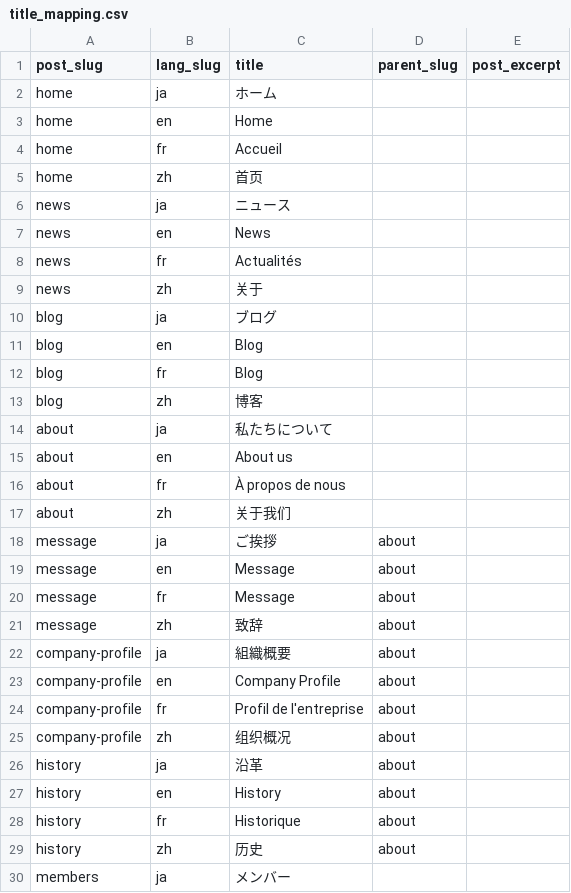
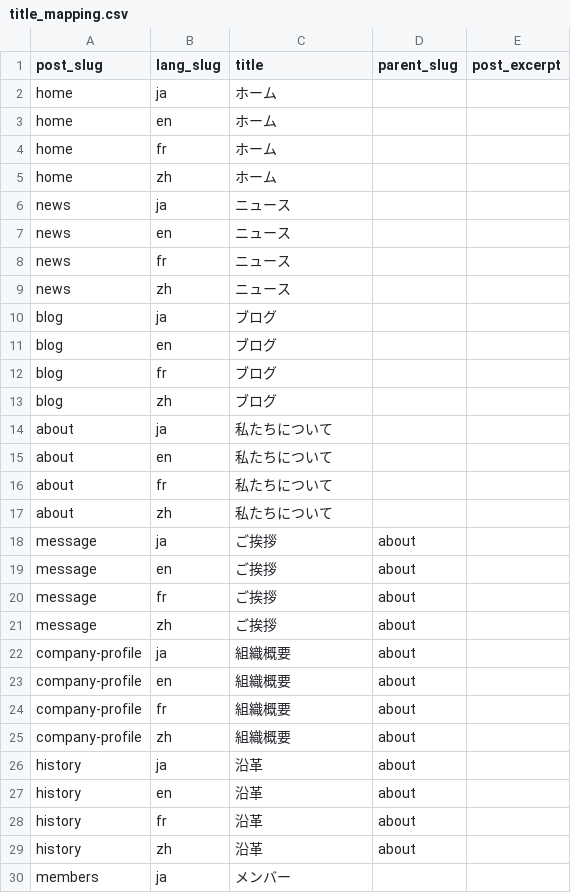
Before and after one commit to kazunorimiura/synecoculture-migrations, a CSV file: page_migrations/content_files/title_mapping.csv, drawn as a sheet; only a part is shown; the diff covers the shown part only.

```diff
--- a/page_migrations/content_files/title_mapping.csv
+++ b/page_migrations/content_files/title_mapping.csv
@@ -2,29 +2,29 @@ post_slug,lang_slug,title,parent_slug,post_excerpt
 home,ja,ホーム,,
-home,en,Home,,
-home,fr,Accueil,,
-home,zh,首页,,
+home,en,ホーム,,
+home,fr,ホーム,,
+home,zh,ホーム,,
 news,ja,ニュース,,
-news,en,News,,
-news,fr,Actualités,,
-news,zh,关于,,
+news,en,ニュース,,
+news,fr,ニュース,,
+news,zh,ニュース,,
 blog,ja,ブログ,,
-blog,en,Blog,,
-blog,fr,Blog,,
-blog,zh,博客,,
+blog,en,ブログ,,
+blog,fr,ブログ,,
+blog,zh,ブログ,,
 about,ja,私たちについて,,
-about,en,About us,,
-about,fr,À propos de nous,,
-about,zh,关于我们,,
+about,en,私たちについて,,
+about,fr,私たちについて,,
+about,zh,私たちについて,,
 message,ja,ご挨拶,about,
-message,en,Message,about,
-message,fr,Message,about,
-message,zh,致辞,about,
+message,en,ご挨拶,about,
+message,fr,ご挨拶,about,
+message,zh,ご挨拶,about,
 company-profile,ja,組織概要,about,
-company-profile,en,Company Profile,about,
-company-profile,fr,Profil de l'entreprise,about,
-company-profile,zh,组织概况,about,
+company-profile,en,組織概要,about,
+company-profile,fr,組織概要,about,
+company-profile,zh,組織概要,about,
 history,ja,沿革,about,
-history,en,History,about,
-history,fr,Historique,about,
-history,zh,历史,about,
+history,en,沿革,about,
+history,fr,沿革,about,
+history,zh,沿革,about,
 members,ja,メンバー,,
```
Also changed, not shown: 42 edited cells elsewhere in this file, _area_terms.csv, _category_terms.csv, 5 other files.
